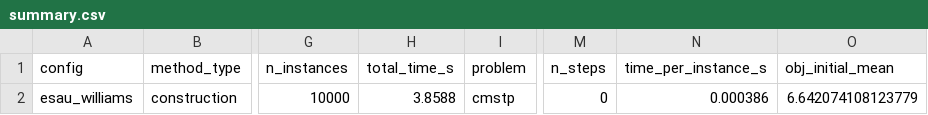
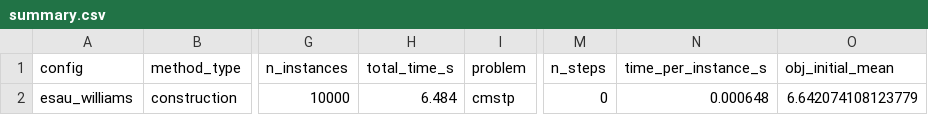
Before and after one commit to arekpaterak/master-thesis, a CSV file: experiments/results/eval/cmstp/esau_williams/cmstp50/summary.csv, drawn as a sheet; only a part is shown, gaps mark what is left out; the diff names each change by its address in the sheet, - before the commit and + after, or states it on an @@ line.

```diff
--- a/experiments/results/eval/cmstp/esau_williams/cmstp50/summary.csv
+++ b/experiments/results/eval/cmstp/esau_williams/cmstp50/summary.csv
-H2 (total_time_s): 3.8588
+H2 (total_time_s): 6.484
-N2 (time_per_instance_s): 0.000386
+N2 (time_per_instance_s): 0.000648
```
Also changed, not shown: experiments/results/eval/cmstp/esau_williams/cmstp100/summary.csv, experiments/results/eval/cmstp/esau_williams/cmstp20/summary.csv, 3 other files.
